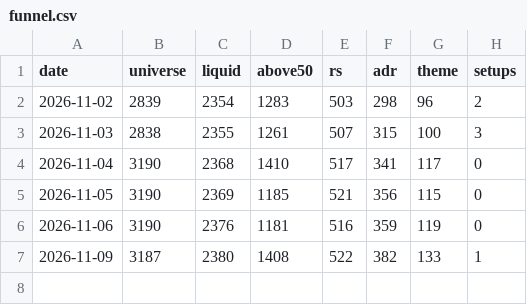
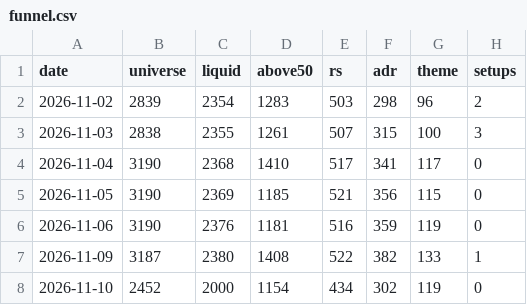
Before and after one commit to MingJunKo/rs-engine, a CSV file: data/history/funnel.csv, drawn as a sheet.

```diff
--- a/data/history/funnel.csv
+++ b/data/history/funnel.csv
@@ -7 +7,2 @@ date,universe,liquid,above50,rs,adr,theme,setups
 2026-11-09,3187,2380,1408,522,382,133,1
+2026-11-10,2452,2000,1154,434,302,119,0
```
Also changed, not shown: config/broad.csv, data/history/setup_log.csv, 14 other files.
